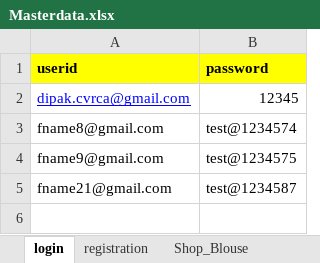
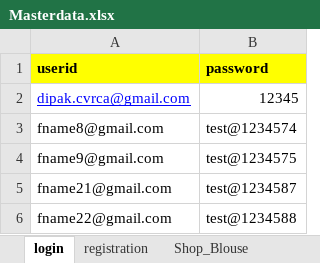
Before and after one commit to djenaman/Selenium_mystore, an Excel workbook: data/Masterdata.xlsx, sheet login, drawn as a sheet; values as stored, in another font and other column widths than the file's, no borders; the diff names each change by its address in the sheet, - before the commit and + after, or states it on an @@ line.

```diff
--- a/data/Masterdata.xlsx (sheet login)
+++ b/data/Masterdata.xlsx (sheet login)
+row 6: fname22@gmail.com | test@1234588
```
Also changed, not shown: sheet registration, 5 other files.
